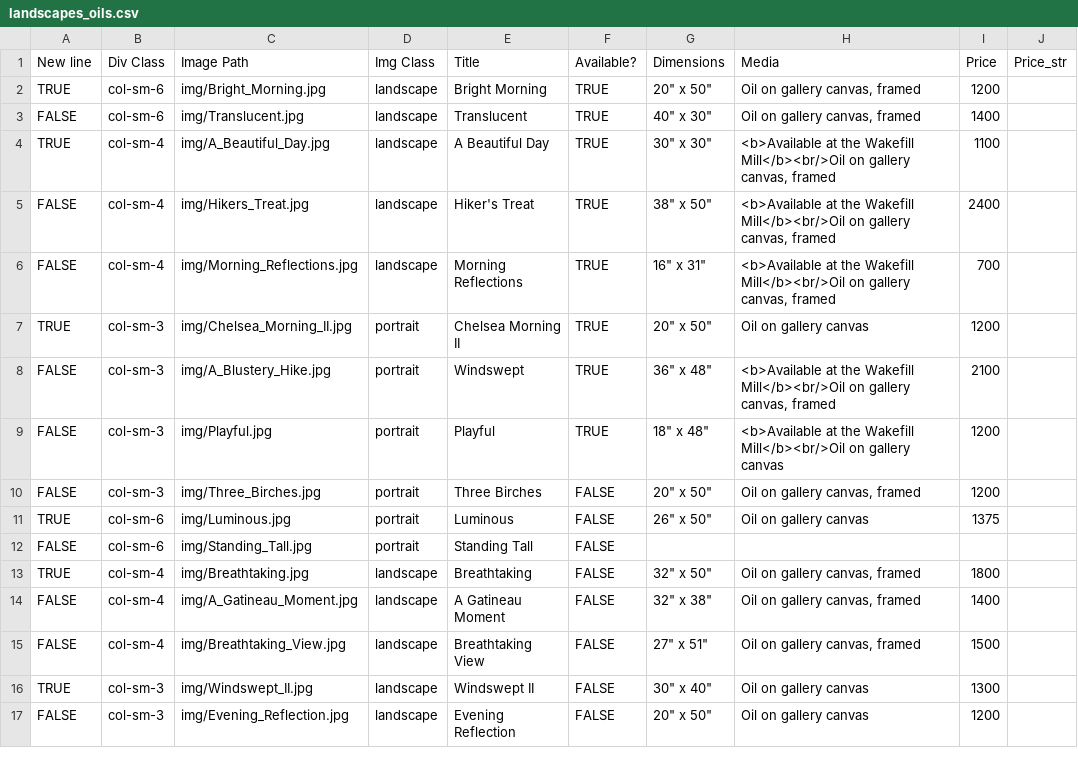
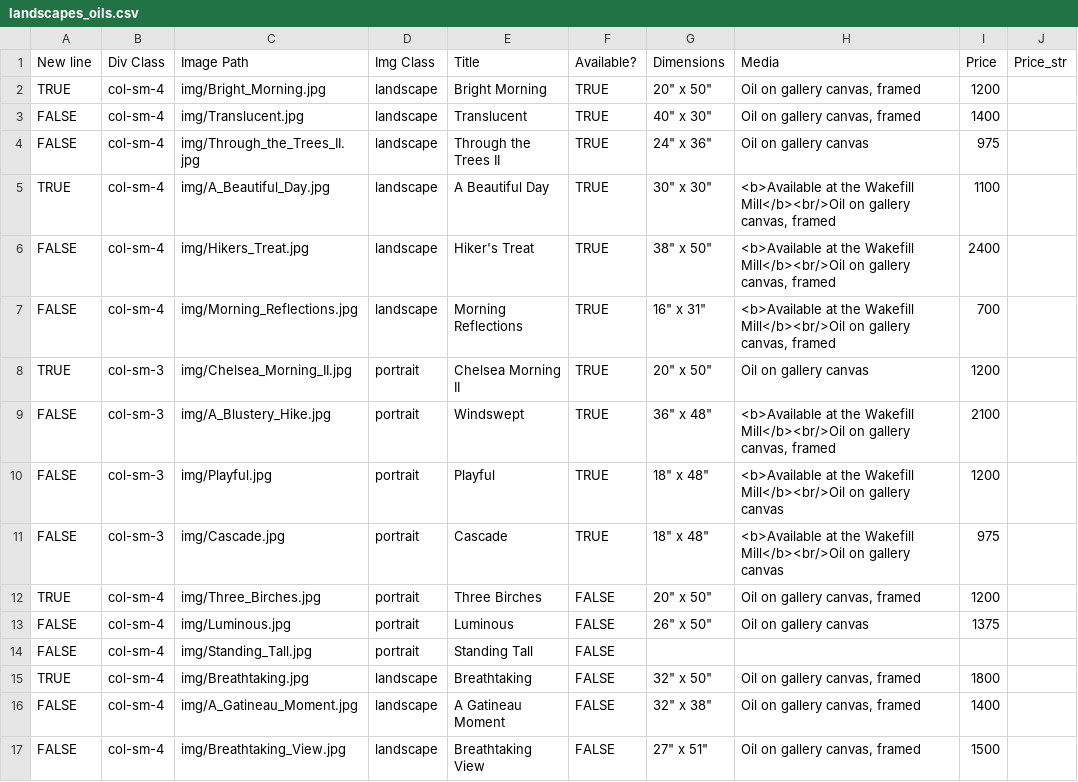
Before and after one commit to BYachnin/linayachninsite, a CSV file: paintings/landscapes_oils.csv, drawn as a sheet; only a part is shown; the shorter side is filled out with more unchanged rows.

```diff
--- a/paintings/landscapes_oils.csv
+++ b/paintings/landscapes_oils.csv
@@ -1,4 +1,5 @@
 New line,Div Class,Image Path,Img Class,Title,Available?,Dimensions,Media,Price,Price_str
-TRUE,col-sm-6,img/Bright_Morning.jpg,landscape,Bright Morning,TRUE,"20"" x 50""","Oil on gallery canvas, framed",1200,
-FALSE,col-sm-6,img/Translucent.jpg,landscape,Translucent,TRUE,"40"" x 30""","Oil on gallery canvas, framed",1400,
+TRUE,col-sm-4,img/Bright_Morning.jpg,landscape,Bright Morning,TRUE,"20"" x 50""","Oil on gallery canvas, framed",1200,
+FALSE,col-sm-4,img/Translucent.jpg,landscape,Translucent,TRUE,"40"" x 30""","Oil on gallery canvas, framed",1400,
+FALSE,col-sm-4,img/Through_the_Trees_II.jpg,landscape,Through the Trees II,TRUE,"24"" x 36""",Oil on gallery canvas,975,
 TRUE,col-sm-4,img/A_Beautiful_Day.jpg,landscape,A Beautiful Day,TRUE,"30"" x 30""","<b>Available at the Wakefill Mill</b><br/>Oil on gallery canvas, framed",1100,
@@ -9,5 +10,6 @@ FALSE,col-sm-3,img/A_Blustery_Hike.jpg,portrait,Windswept,TRUE,"36"" x 48""","<b
 FALSE,col-sm-3,img/Playful.jpg,portrait,Playful,TRUE,"18"" x 48""",<b>Available at the Wakefill Mill</b><br/>Oil on gallery canvas,1200,
-FALSE,col-sm-3,img/Three_Birches.jpg,portrait,Three Birches,FALSE,"20"" x 50""","Oil on gallery canvas, framed",1200,
-TRUE,col-sm-6,img/Luminous.jpg,portrait,Luminous,FALSE,"26"" x 50""",Oil on gallery canvas,1375,
-FALSE,col-sm-6,img/Standing_Tall.jpg,portrait,Standing Tall,FALSE,,,,
+FALSE,col-sm-3,img/Cascade.jpg,portrait,Cascade,TRUE,"18"" x 48""",<b>Available at the Wakefill Mill</b><br/>Oil on gallery canvas,975,
+TRUE,col-sm-4,img/Three_Birches.jpg,portrait,Three Birches,FALSE,"20"" x 50""","Oil on gallery canvas, framed",1200,
+FALSE,col-sm-4,img/Luminous.jpg,portrait,Luminous,FALSE,"26"" x 50""",Oil on gallery canvas,1375,
+FALSE,col-sm-4,img/Standing_Tall.jpg,portrait,Standing Tall,FALSE,,,,
 TRUE,col-sm-4,img/Breathtaking.jpg,landscape,Breathtaking,FALSE,"32"" x 50""","Oil on gallery canvas, framed",1800,
```
Also changed, not shown: paintings/available_oils.csv, 4 other files.
